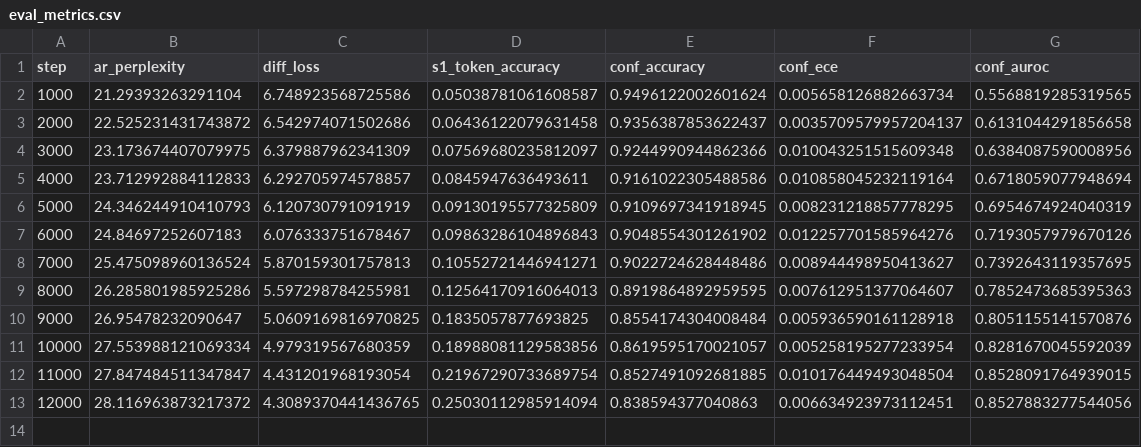
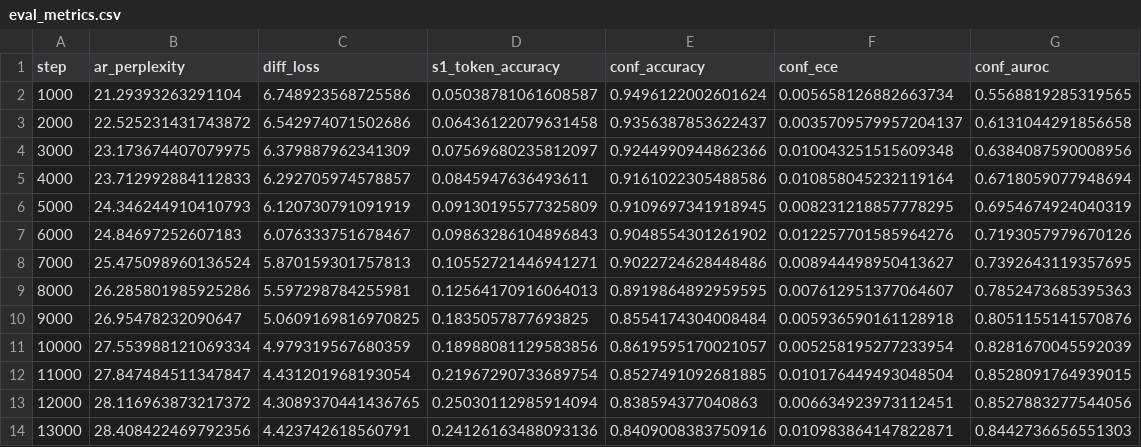
Before and after one commit to BITBANSHEE-C137/KahnemanHybridExperiment, a CSV file: experiments/eval_metrics.csv, drawn as a sheet; the diff names each change by its address in the sheet, - before the commit and + after, or states it on an @@ line.

Commit message:
Update experiment CSVs (auto-export at step 9000)

```diff
--- a/experiments/eval_metrics.csv
+++ b/experiments/eval_metrics.csv
+row 14: 13000 | 28.408422469792356 | 4.423742618560791 | 0.24126163488093136 | 0.8409008383750916 | 0.010983864147822871 | 0.8442736656551303
```
Also changed, not shown: experiments/training_steps.csv.
